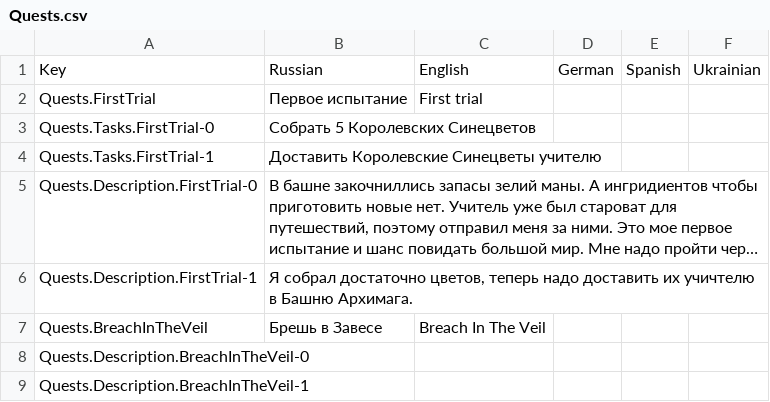
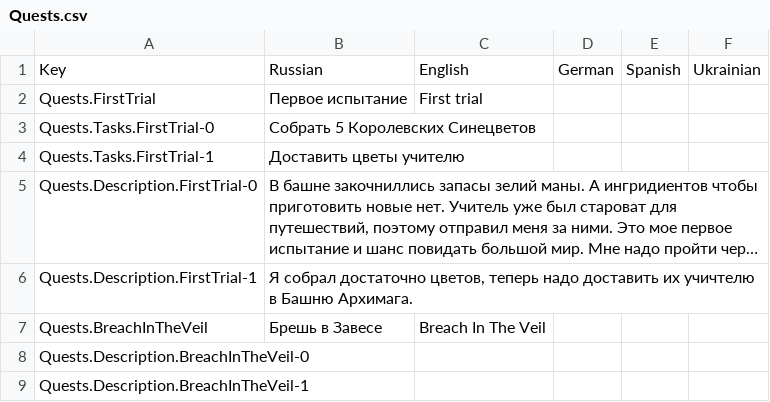
Before and after one commit to Cocaine4ik/The-First-Mage-Story, a CSV file: Assets/Resources/Data/Localization/Quests.csv, drawn as a sheet; long unchanged cells end in …; the diff names each change by its address in the sheet, - before the commit and + after, or states it on an @@ line.

Commit message:
Quest System changes

```diff
--- a/Assets/Resources/Data/Localization/Quests.csv
+++ b/Assets/Resources/Data/Localization/Quests.csv
-B4: Доставить Королевские Синецветы учителю
+B4: Доставить цветы учителю
```
Also changed, not shown: 9 other files.
